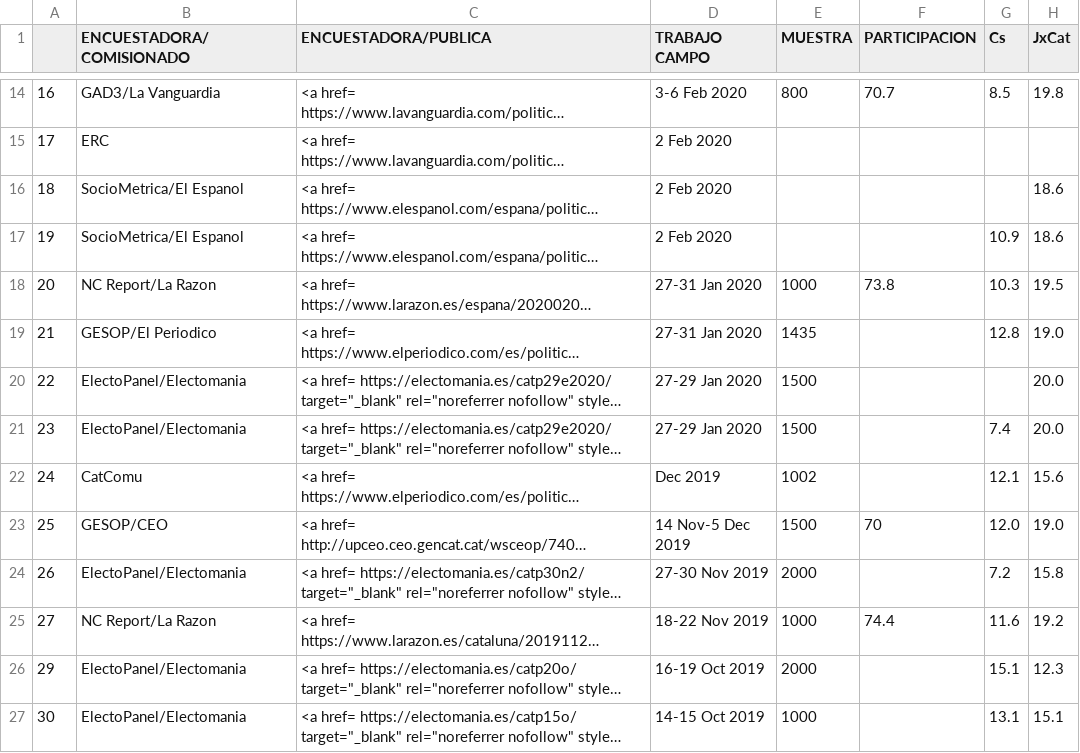
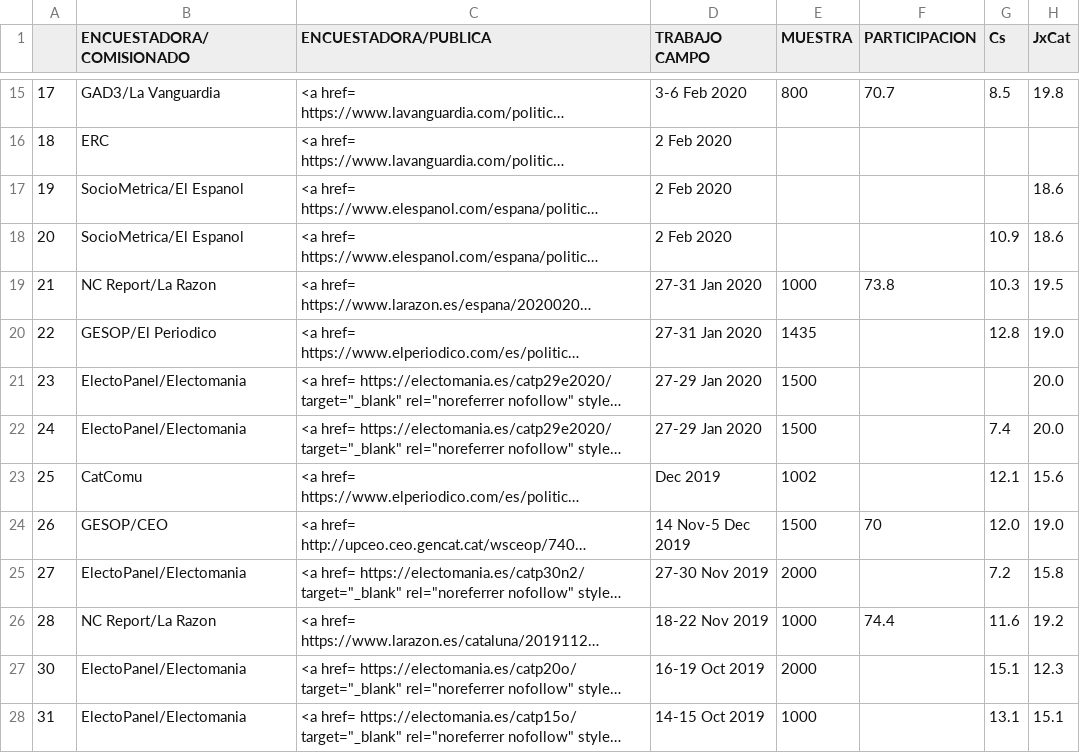
Before and after one commit to endikasatu/encuestas-elecciones-esp, a CSV file: encuestas/ EA_CAT_.csv, drawn as a sheet; only a part is shown, gaps mark what is left out; long unchanged cells end in …; addresses are those after the commit; the diff covers the shown part only; the diff names each change by its address in the sheet, - before the commit and + after, or states it on an @@ line.

Commit message:
actualizado 09/11/2020 15:55

```diff
--- a/encuestas/ EA_CAT_.csv
+++ b/encuestas/ EA_CAT_.csv
-A15: 16
+A15: 17
-A16: 17
+A16: 18
-A17: 18
+A17: 19
-A18: 19
+A18: 20
-A19: 20
+A19: 21
-A20: 21
+A20: 22
-A21: 22
+A21: 23
-A22: 23
+A22: 24
-A23: 24
+A23: 25
-A24: 25
+A24: 26
-A25: 26
+A25: 27
-A26: 27
+A26: 28
-A27: 29
+A27: 30
-A28: 30
+A28: 31
```
Also changed, not shown: 1 added row and 37 edited cells elsewhere in this file.
